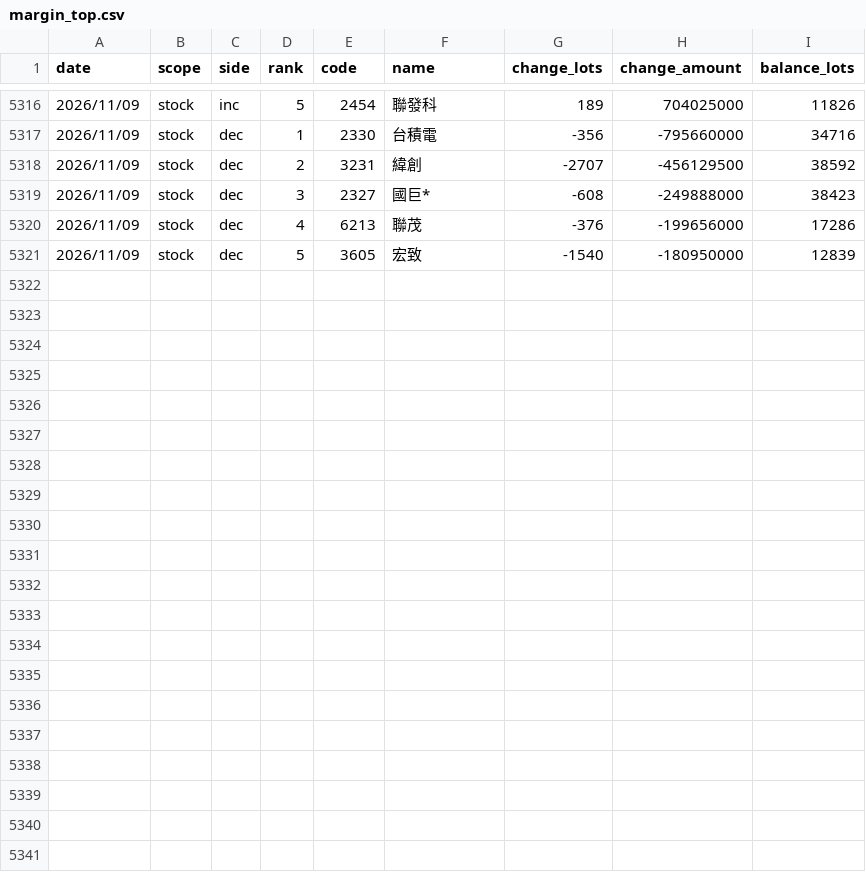
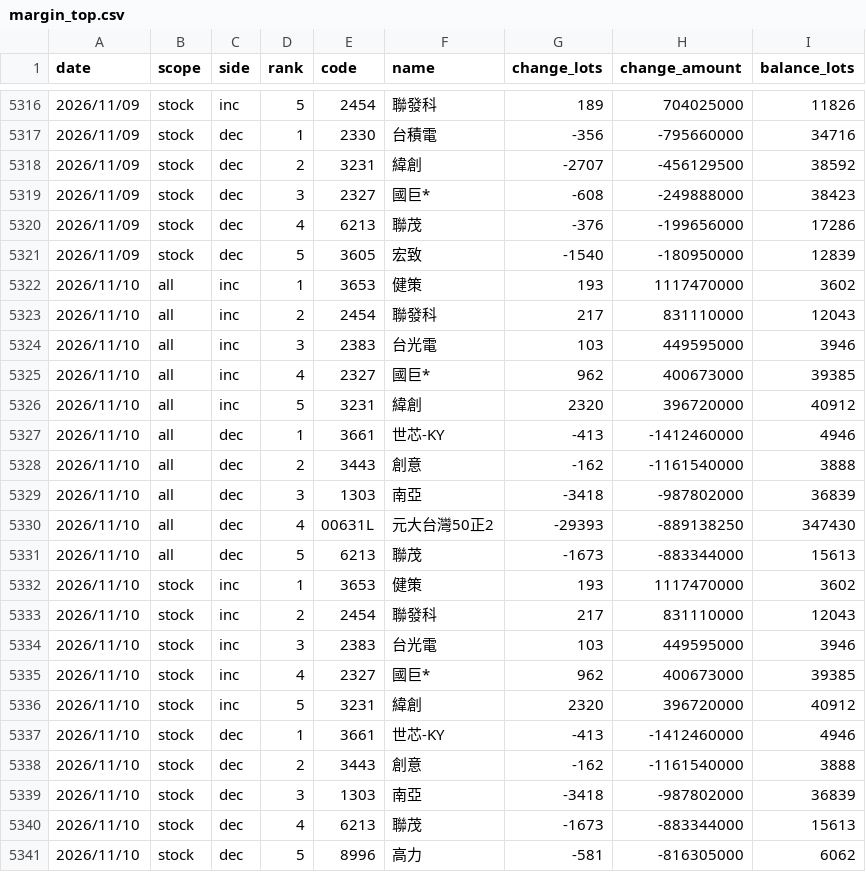
Before and after one commit to uptronyx-debug/taifex-oi-scraper, a CSV file: data/margin_top.csv, drawn as a sheet; only a part is shown, gaps mark what is left out; the diff names each change by its address in the sheet, - before the commit and + after, or states it on an @@ line.

```diff
--- a/data/margin_top.csv
+++ b/data/margin_top.csv
+row 5322: 2026/11/10 | all | inc | 1 | 3653 | 健策 | 193 | 1117470000 | 3602
+row 5323: 2026/11/10 | all | inc | 2 | 2454 | 聯發科 | 217 | 831110000 | 12043
+row 5324: 2026/11/10 | all | inc | 3 | 2383 | 台光電 | 103 | 449595000 | 3946
+row 5325: 2026/11/10 | all | inc | 4 | 2327 | 國巨* | 962 | 400673000 | 39385
+row 5326: 2026/11/10 | all | inc | 5 | 3231 | 緯創 | 2320 | 396720000 | 40912
+row 5327: 2026/11/10 | all | dec | 1 | 3661 | 世芯-KY | -413 | -1412460000 | 4946
+row 5328: 2026/11/10 | all | dec | 2 | 3443 | 創意 | -162 | -1161540000 | 3888
+row 5329: 2026/11/10 | all | dec | 3 | 1303 | 南亞 | -3418 | -987802000 | 36839
+row 5330: 2026/11/10 | all | dec | 4 | 00631L | 元大台灣50正2 | -29393 | -889138250 | 347430
+row 5331: 2026/11/10 | all | dec | 5 | 6213 | 聯茂 | -1673 | -883344000 | 15613
+row 5332: 2026/11/10 | stock | inc | 1 | 3653 | 健策 | 193 | 1117470000 | 3602
+row 5333: 2026/11/10 | stock | inc | 2 | 2454 | 聯發科 | 217 | 831110000 | 12043
+row 5334: 2026/11/10 | stock | inc | 3 | 2383 | 台光電 | 103 | 449595000 | 3946
+row 5335: 2026/11/10 | stock | inc | 4 | 2327 | 國巨* | 962 | 400673000 | 39385
+row 5336: 2026/11/10 | stock | inc | 5 | 3231 | 緯創 | 2320 | 396720000 | 40912
+row 5337: 2026/11/10 | stock | dec | 1 | 3661 | 世芯-KY | -413 | -1412460000 | 4946
+row 5338: 2026/11/10 | stock | dec | 2 | 3443 | 創意 | -162 | -1161540000 | 3888
+row 5339: 2026/11/10 | stock | dec | 3 | 1303 | 南亞 | -3418 | -987802000 | 36839
+row 5340: 2026/11/10 | stock | dec | 4 | 6213 | 聯茂 | -1673 | -883344000 | 15613
+row 5341: 2026/11/10 | stock | dec | 5 | 8996 | 高力 | -581 | -816305000 | 6062
```
Also changed, not shown: data/foreign_hold.csv, data/margin.csv.
